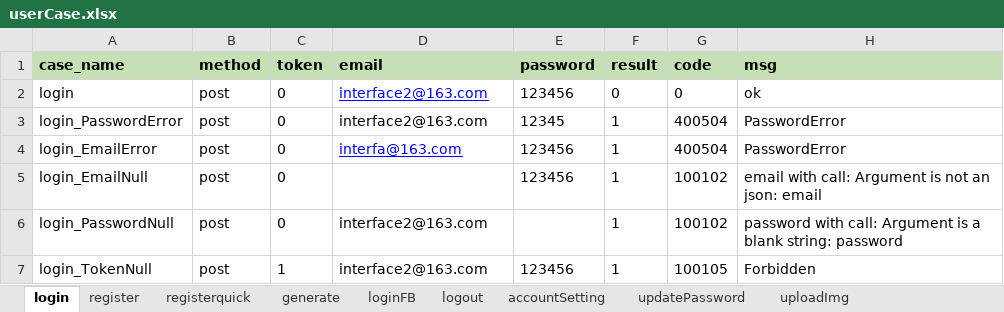
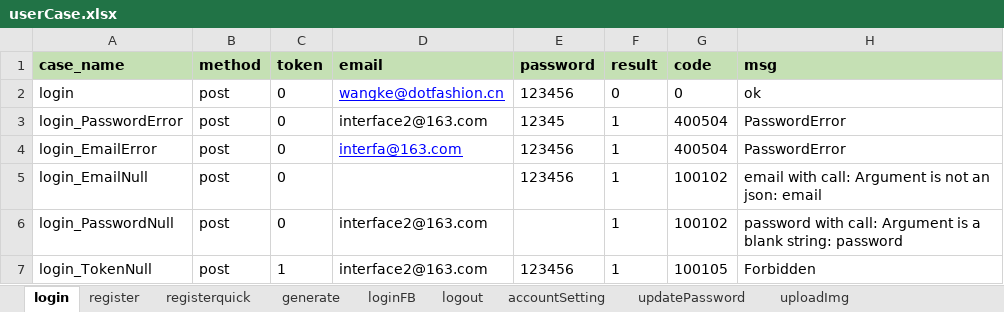
Before and after one commit to atzdmyp/webInterfaceTest, an Excel workbook: testFile/case/userCase.xlsx, sheet login, drawn as a sheet; values as stored, in another font and other column widths than the file's, no borders; the diff names each change by its address in the sheet, - before the commit and + after, or states it on an @@ line.

```diff
--- a/testFile/case/userCase.xlsx (sheet login)
+++ b/testFile/case/userCase.xlsx (sheet login)
-D2 (email): interface2@163.com
+D2 (email): wangke@dotfashion.cn
```
Also changed, not shown: sheet addAddress, other sheet tabs, testFile/case/ordersCase.xlsx, testFile/case/userCase2016.xlsx, 14 other files.
